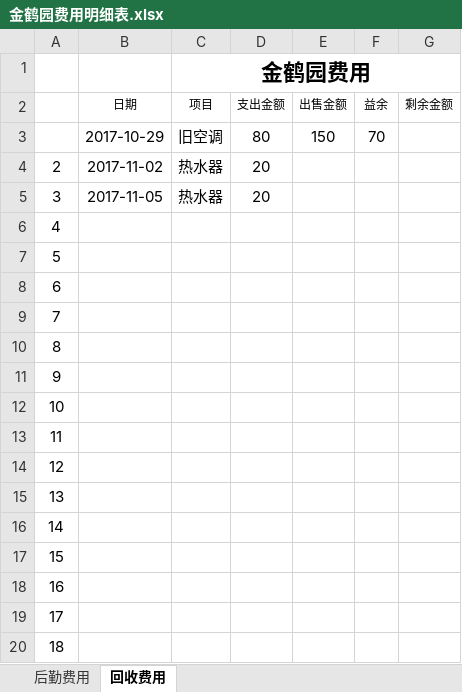
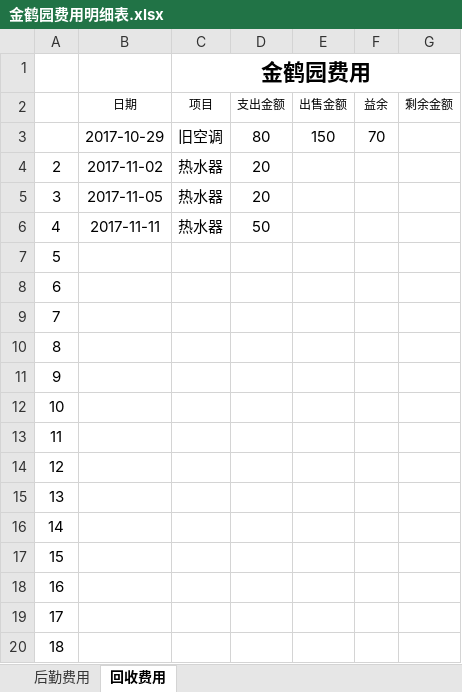
Before and after one commit to goldcn/goldcn, an Excel workbook: 十一月销售数据/金鹤园费用明细表.xlsx, sheet 回收费用, drawn as a sheet; values as stored, in another font and other column widths than the file's, no borders; conditional formats not drawn; the diff names each change by its address in the sheet, - before the commit and + after, or states it on an @@ line.

```diff
--- a/十一月销售数据/金鹤园费用明细表.xlsx (sheet 回收费用)
+++ b/十一月销售数据/金鹤园费用明细表.xlsx (sheet 回收费用)
-B6 (日期): (empty)
+B6 (日期): 2017-11-11
-C6 (项目): (empty)
+C6 (项目): 热水器
-D6 (支出金额): (empty)
+D6 (支出金额): 50
```
Also changed, not shown: sheet 后勤费用.
